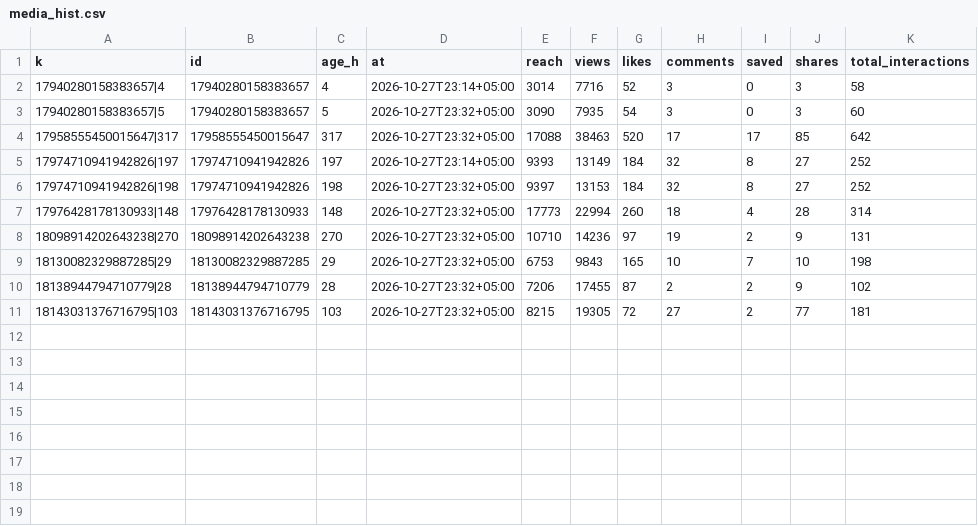
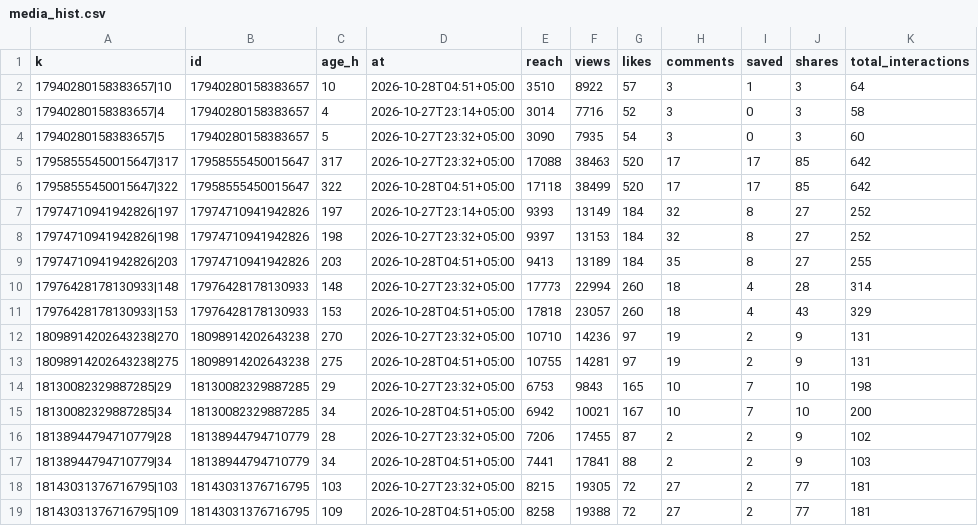
Before and after one commit to timkacloud-blip/bellissimo-instagram, a CSV file: data/media_hist.csv, drawn as a sheet.

Commit message:
data 2026-10-27_2353

```diff
--- a/data/media_hist.csv
+++ b/data/media_hist.csv
@@ -1,2 +1,3 @@
 k,id,age_h,at,reach,views,likes,comments,saved,shares,total_interactions
+17940280158383657|10,17940280158383657,10,2026-10-28T04:51+05:00,3510,8922,57,3,1,3,64
 17940280158383657|4,17940280158383657,4,2026-10-27T23:14+05:00,3014,7716,52,3,0,3,58
@@ -4,8 +5,15 @@ k,id,age_h,at,reach,views,likes,comments,saved,shares,total_interactions
 17958555450015647|317,17958555450015647,317,2026-10-27T23:32+05:00,17088,38463,520,17,17,85,642
+17958555450015647|322,17958555450015647,322,2026-10-28T04:51+05:00,17118,38499,520,17,17,85,642
 17974710941942826|197,17974710941942826,197,2026-10-27T23:14+05:00,9393,13149,184,32,8,27,252
 17974710941942826|198,17974710941942826,198,2026-10-27T23:32+05:00,9397,13153,184,32,8,27,252
+17974710941942826|203,17974710941942826,203,2026-10-28T04:51+05:00,9413,13189,184,35,8,27,255
 17976428178130933|148,17976428178130933,148,2026-10-27T23:32+05:00,17773,22994,260,18,4,28,314
+17976428178130933|153,17976428178130933,153,2026-10-28T04:51+05:00,17818,23057,260,18,4,43,329
 18098914202643238|270,18098914202643238,270,2026-10-27T23:32+05:00,10710,14236,97,19,2,9,131
+18098914202643238|275,18098914202643238,275,2026-10-28T04:51+05:00,10755,14281,97,19,2,9,131
 18130082329887285|29,18130082329887285,29,2026-10-27T23:32+05:00,6753,9843,165,10,7,10,198
+18130082329887285|34,18130082329887285,34,2026-10-28T04:51+05:00,6942,10021,167,10,7,10,200
 18138944794710779|28,18138944794710779,28,2026-10-27T23:32+05:00,7206,17455,87,2,2,9,102
+18138944794710779|34,18138944794710779,34,2026-10-28T04:51+05:00,7441,17841,88,2,2,9,103
 18143031376716795|103,18143031376716795,103,2026-10-27T23:32+05:00,8215,19305,72,27,2,77,181
+18143031376716795|109,18143031376716795,109,2026-10-28T04:51+05:00,8258,19388,72,27,2,77,181
```
Also changed, not shown: data/account_daily.csv, data/comments.csv, 9 other files.
